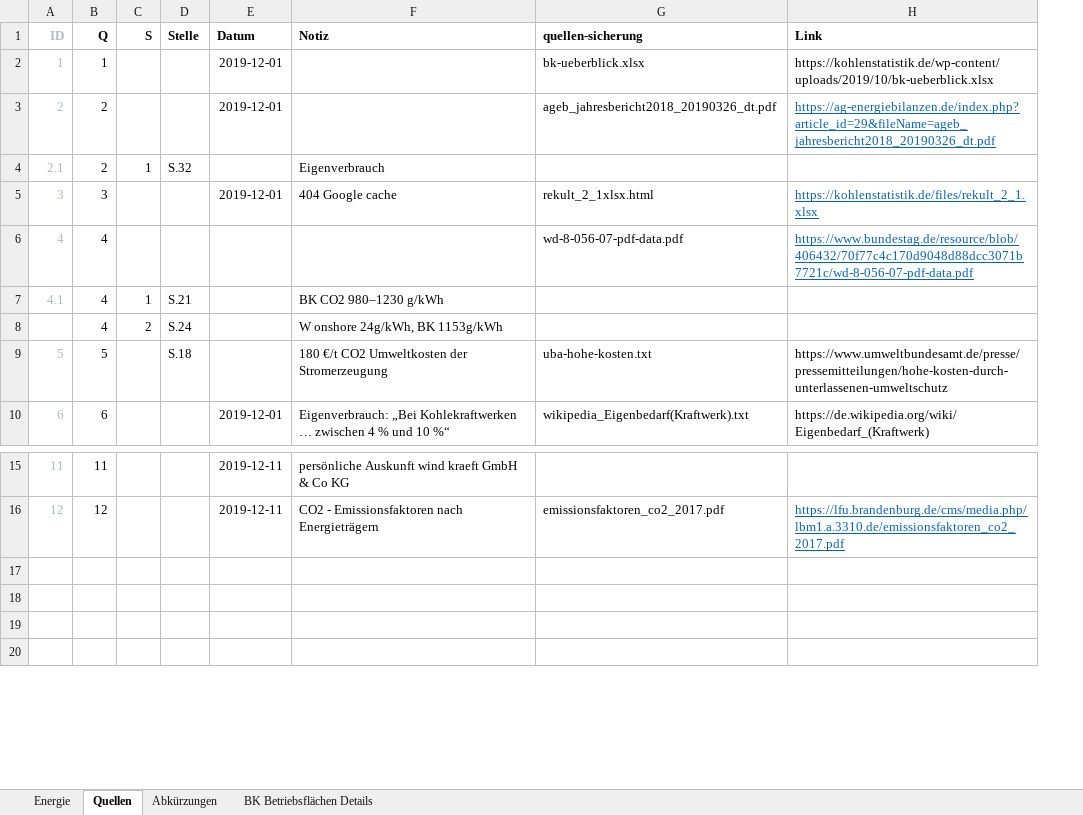
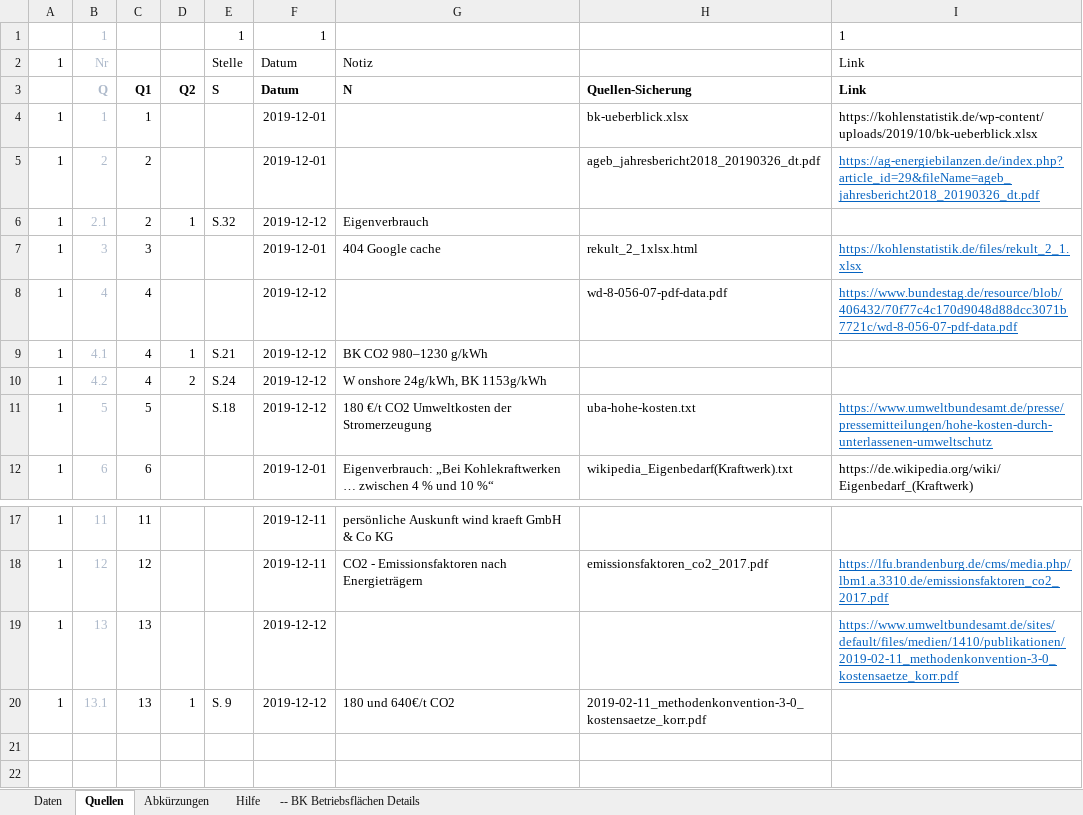
Before and after one commit to ForFutureDresden/Material, an Excel workbook: material.xlsx, sheet Quellen, drawn as a sheet; only a part is shown, gaps mark what is left out; values as stored, in another font and other column widths than the file's, no borders; removed rows and columns are numbered as before the commit, all else as after; the diff names each change by its address in the sheet, - before the commit and + after, or states it on an @@ line.

```diff
--- a/material.xlsx (sheet Quellen)
+++ b/material.xlsx (sheet Quellen)
-sheet tab: Energie
+sheet tab: Daten
-sheet tab: BK Betriebsflächen Details
+sheet tab: -- BK Betriebsflächen Details
+sheet tab: Hilfe
+column A, rows 4-12: all 1; rows 17-20: all 1
-row 1: ID | Q | S | Stelle | Datum | Notiz | quellen-sicherung | Link
+row 1:  | 1 |  |  | 1 | 1 |  |  | 1
+row 2: 1 | Nr |  |  | Stelle | Datum | Notiz |  | Link
+row 3:  | Q | Q1 | Q2 | S | Datum | N | Quellen-Sicherung | Link
-F6: (empty)
+F6: 2019-12-12
-F8:F11: (empty)
+F8:F11: 2019-12-12
-B10: (empty)
+B10: 4.2
@@ I11 underline: off → on, text colour: black → #0563C1 @@
-row 19: (empty)
+row 19: 1 | 13 | 13 |  |  | 2019-12-12 |  |  | https://www.umweltbundesamt.de/sites/default/files/medien/1410/publikationen/2019-02-11_methodenkonvention-3-0_kostensaetze_korr.pdf
-row 20: (empty)
+row 20: 1 | 13.1 | 13 | 1 | S. 9 | 2019-12-12 | 180 und 640€/t CO2 | 2019-02-11_methodenkonvention-3-0_kostensaetze_korr.pdf
```
Also changed, not shown: sheet Daten, sheet Abkürzungen, formulas that keep their value.
